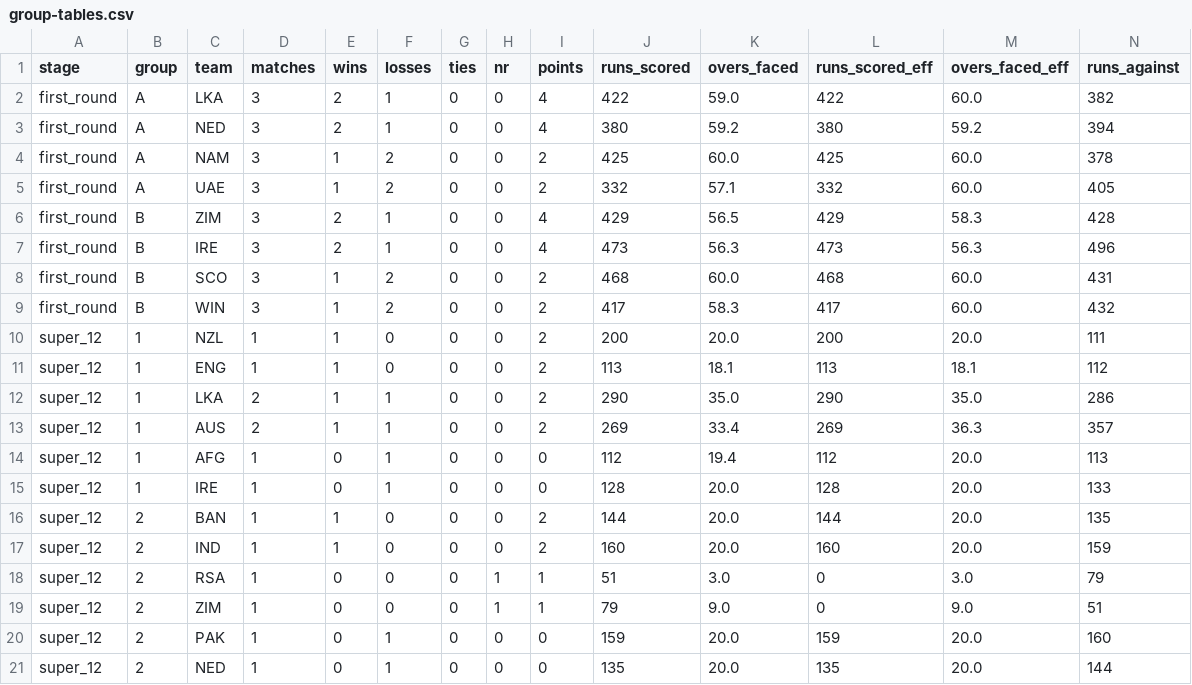
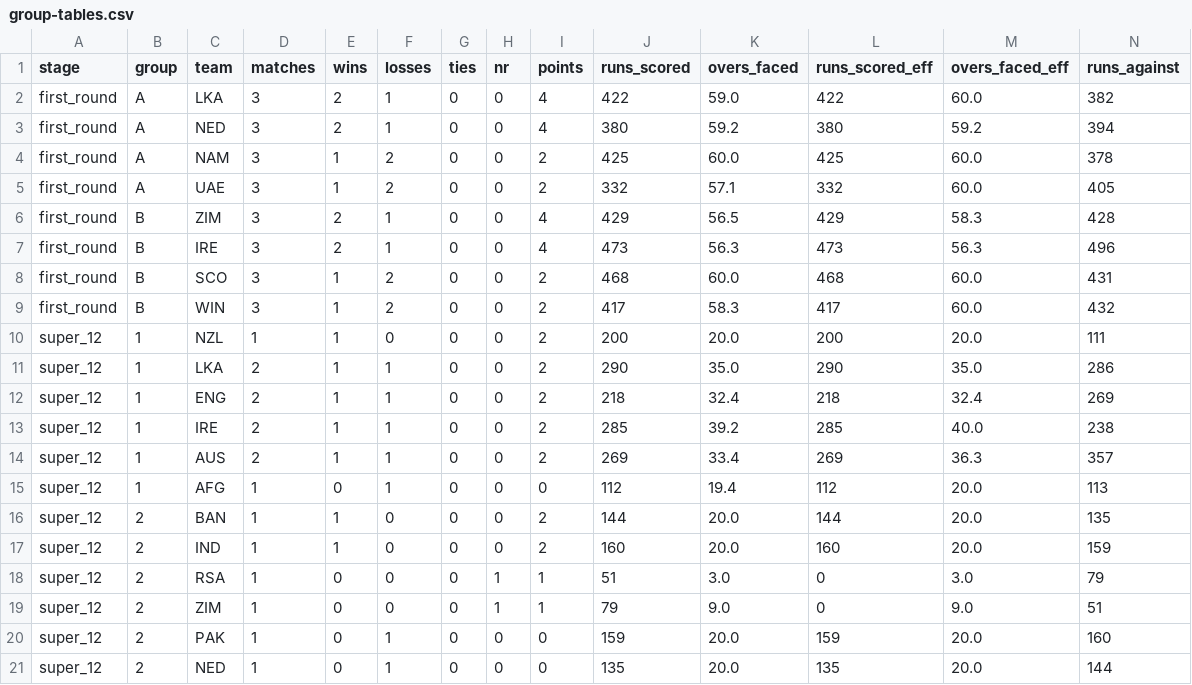
Before and after one commit to ADBond/cricket-competition, a CSV file: competitions/mens_t20_world_cup_2022/data/generated/group-tables.csv, drawn as a sheet; only a part is shown; removed rows and columns are numbered as before the commit, all else as after; rows hold the shown columns only; the diff names each change by its address in the sheet, - before the commit and + after, or states it on an @@ line.

```diff
--- a/competitions/mens_t20_world_cup_2022/data/generated/group-tables.csv
+++ b/competitions/mens_t20_world_cup_2022/data/generated/group-tables.csv
-row 11: super_12 | 1 | ENG | 1 | 1 | 0 | 0 | 0 | 2 | 113 | 18.1 | 113 | 18.1 | 112
+row 12: super_12 | 1 | ENG | 2 | 1 | 1 | 0 | 0 | 2 | 218 | 32.4 | 218 | 32.4 | 269
+row 13: super_12 | 1 | IRE | 2 | 1 | 1 | 0 | 0 | 2 | 285 | 39.2 | 285 | 40.0 | 238
-row 15: super_12 | 1 | IRE | 1 | 0 | 1 | 0 | 0 | 0 | 128 | 20.0 | 128 | 20.0 | 133
```
Also changed, not shown: competitions/mens_t20_world_cup_2022/data/generated/participant-scores-by-share.csv, competitions/mens_t20_world_cup_2022/data/generated/participant-scores.csv, 2 other files.
